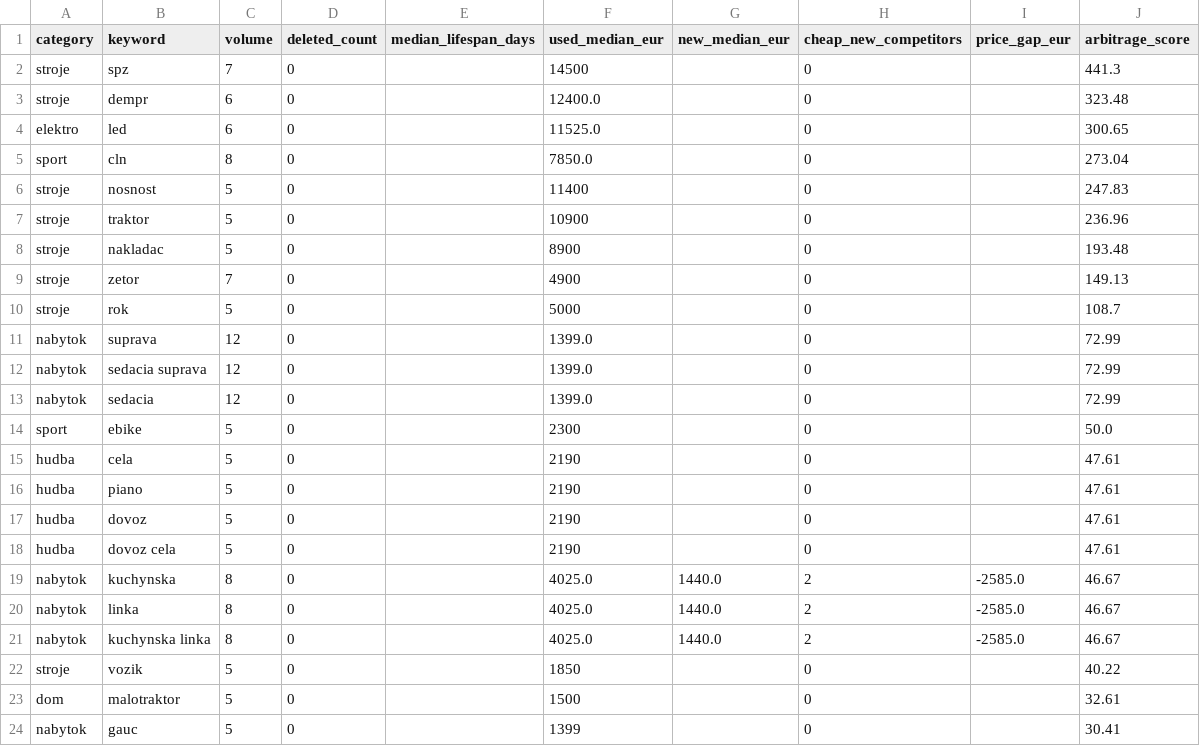
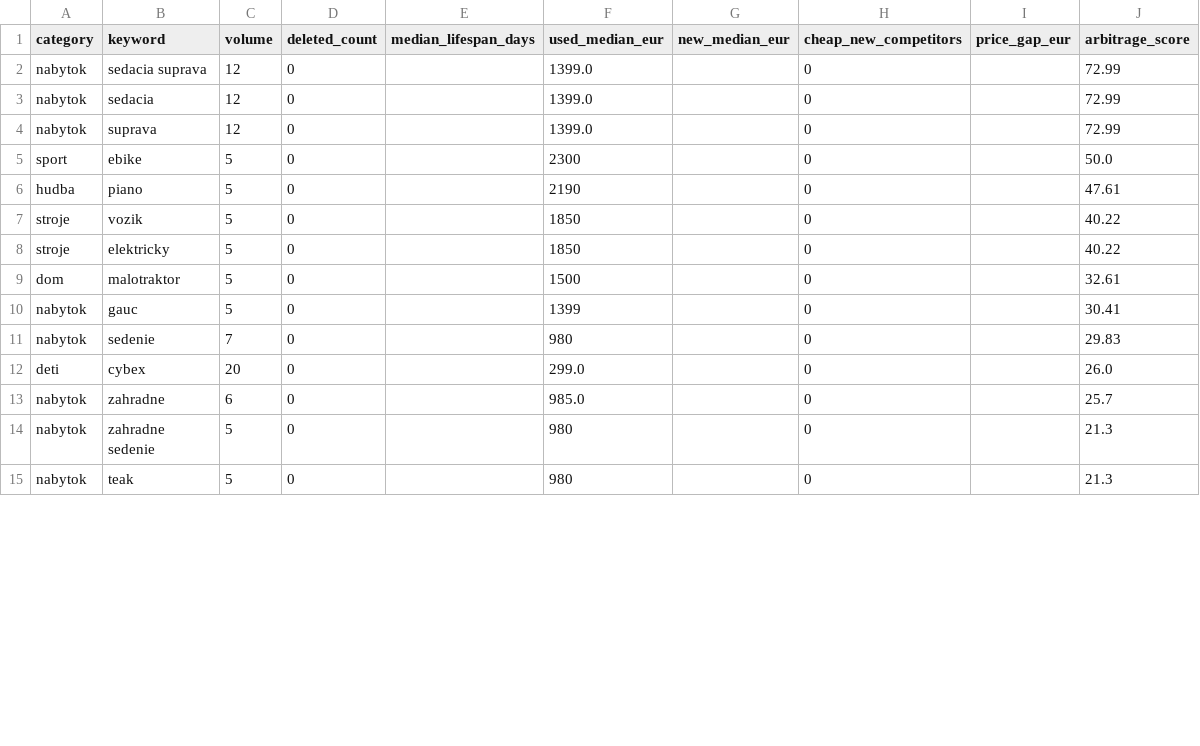
Before and after one commit to MichalTrnavsky/Testing-sites, a CSV file: reports/arbitraz.csv, drawn as a sheet; only a part is shown; the shorter side is filled out with more unchanged rows; the diff covers the shown part only.

```diff
--- a/reports/arbitraz.csv
+++ b/reports/arbitraz.csv
@@ -1,23 +1,9 @@
 category,keyword,volume,deleted_count,median_lifespan_days,used_median_eur,new_median_eur,cheap_new_competitors,price_gap_eur,arbitrage_score
-stroje,spz,7,0,,14500,,0,,441.3
-stroje,dempr,6,0,,12400.0,,0,,323.48
-elektro,led,6,0,,11525.0,,0,,300.65
-sport,cln,8,0,,7850.0,,0,,273.04
-stroje,nosnost,5,0,,11400,,0,,247.83
-stroje,traktor,5,0,,10900,,0,,236.96
-stroje,nakladac,5,0,,8900,,0,,193.48
-stroje,zetor,7,0,,4900,,0,,149.13
-stroje,rok,5,0,,5000,,0,,108.7
-nabytok,suprava,12,0,,1399.0,,0,,72.99
 nabytok,sedacia suprava,12,0,,1399.0,,0,,72.99
 nabytok,sedacia,12,0,,1399.0,,0,,72.99
+nabytok,suprava,12,0,,1399.0,,0,,72.99
 sport,ebike,5,0,,2300,,0,,50.0
-hudba,cela,5,0,,2190,,0,,47.61
 hudba,piano,5,0,,2190,,0,,47.61
-hudba,dovoz,5,0,,2190,,0,,47.61
-hudba,dovoz cela,5,0,,2190,,0,,47.61
-nabytok,kuchynska,8,0,,4025.0,1440.0,2,-2585.0,46.67
-nabytok,linka,8,0,,4025.0,1440.0,2,-2585.0,46.67
-nabytok,kuchynska linka,8,0,,4025.0,1440.0,2,-2585.0,46.67
 stroje,vozik,5,0,,1850,,0,,40.22
+stroje,elektricky,5,0,,1850,,0,,40.22
 dom,malotraktor,5,0,,1500,,0,,32.61
```
Also changed, not shown: 5 removed rows and 1 moved row elsewhere in this file, reports/dopyt.csv, 4 other files.
